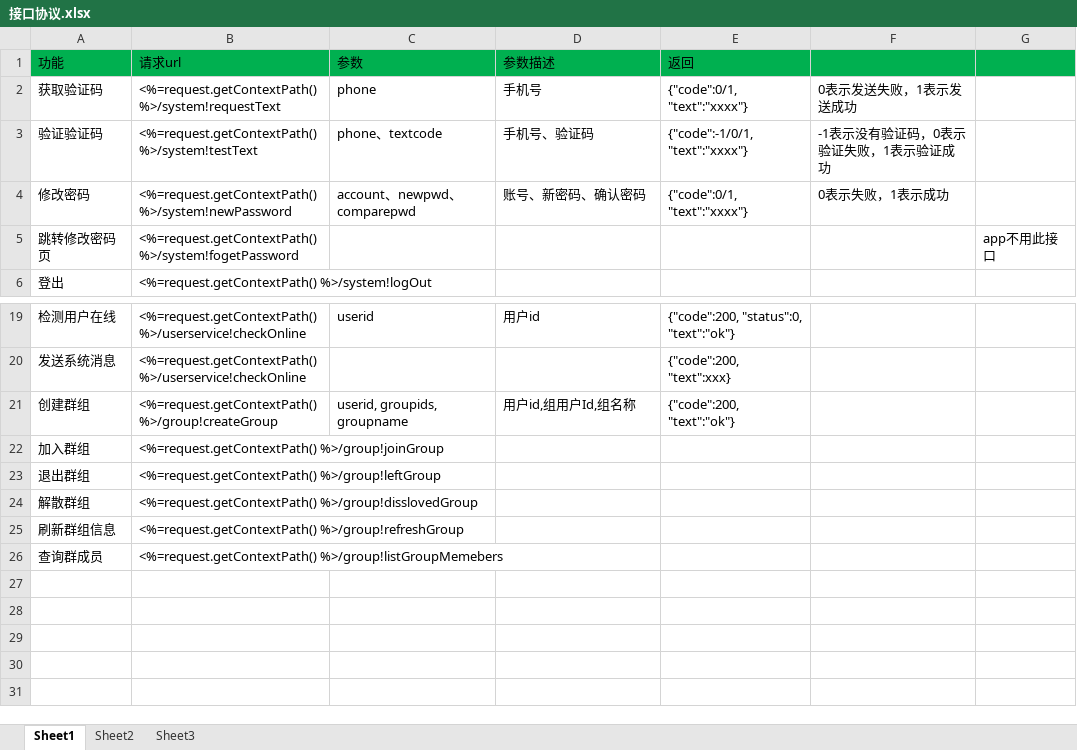
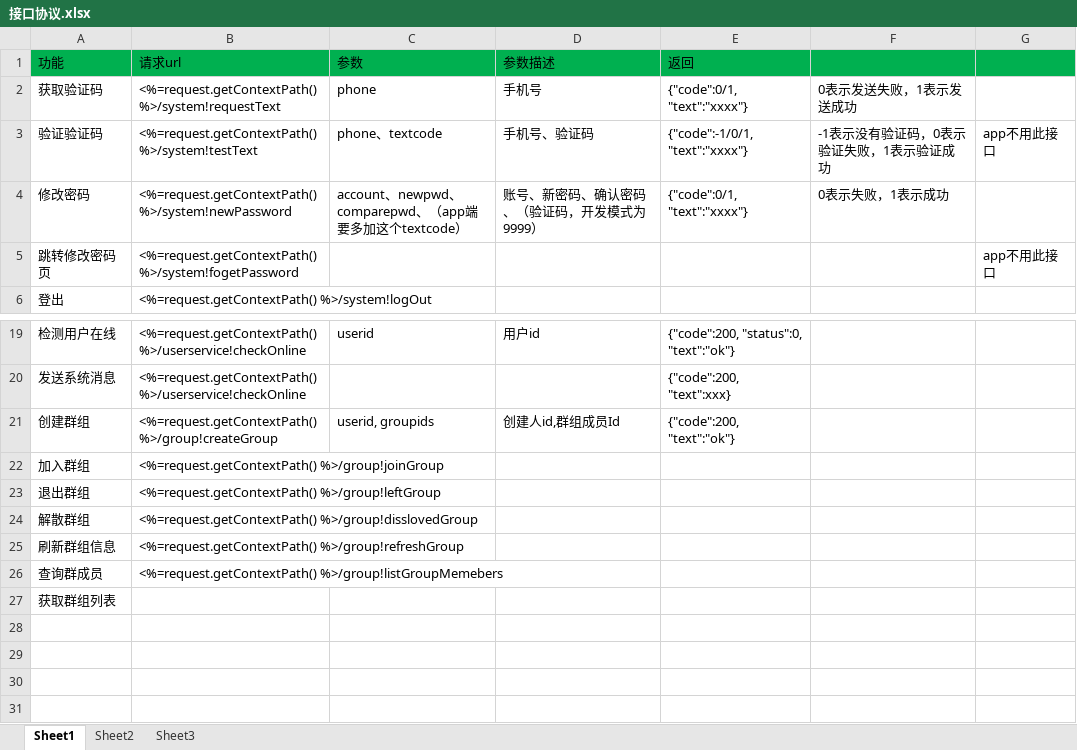
Before and after one commit to elementdavv/ims, an Excel workbook: sealtalk/doc/接口协议.xlsx, sheet Sheet1, drawn as a sheet; only a part is shown, gaps mark what is left out; values as stored, in another font and other column widths than the file's, no borders; the diff names each change by its address in the sheet, - before the commit and + after, or states it on an @@ line.

```diff
--- a/sealtalk/doc/接口协议.xlsx (sheet Sheet1)
+++ b/sealtalk/doc/接口协议.xlsx (sheet Sheet1)
-G3: (empty)
+G3: app不用此接口
-C4 (参数): account、newpwd、comparepwd
+C4 (参数): account、newpwd、comparepwd、（app端要多加这个textcode）
-D4 (参数描述): 账号、新密码、确认密码
+D4 (参数描述): 账号、新密码、确认密码、（验证码，开发模式为9999）
-C21 (参数): userid, groupids, groupname
+C21 (参数): userid, groupids
-D21 (参数描述): 用户id,组用户Id,组名称
+D21 (参数描述): 创建人id,群组成员Id
-A27 (功能): (empty)
+A27 (功能): 获取群组列表
```
Also changed, not shown: 1 other file.
